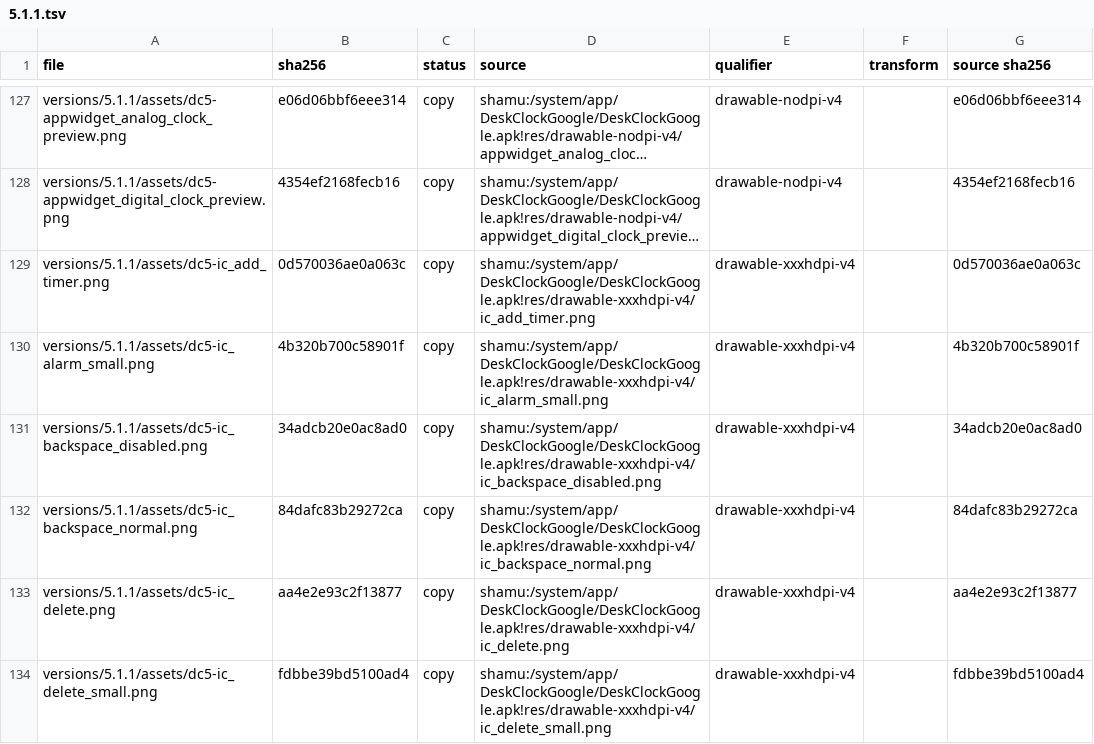
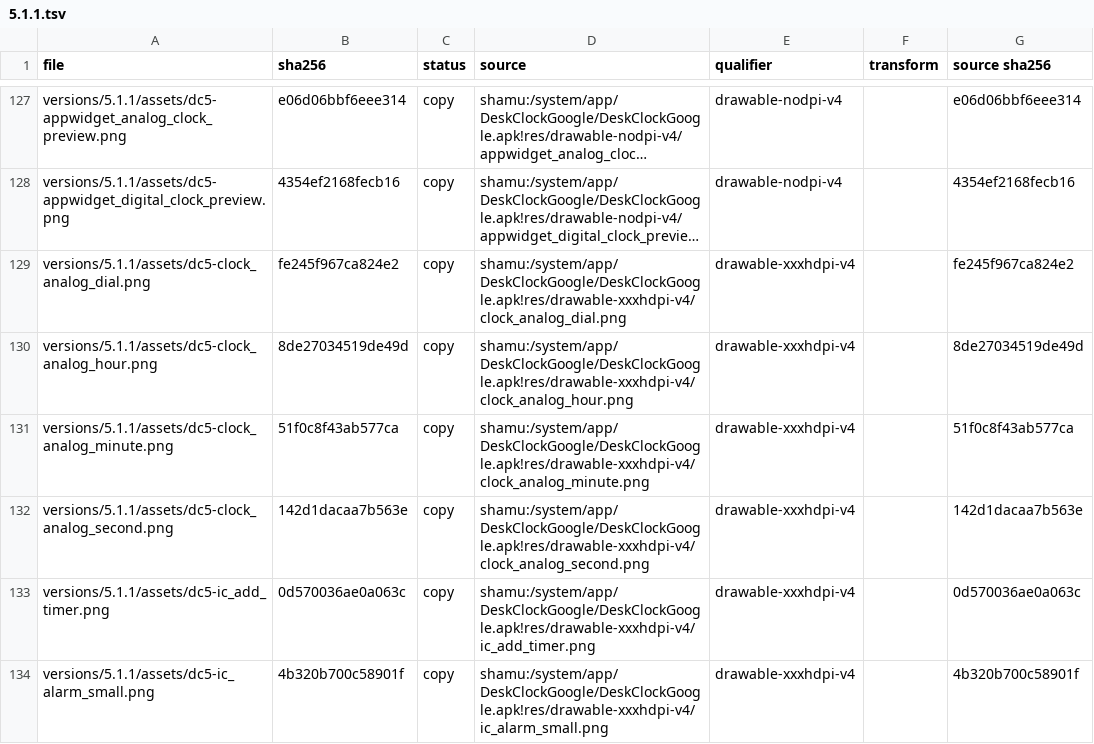
Before and after one commit to szabolevi98/android-time-machine, a TSV file: docs/reports/assets/5.1.1.tsv, drawn as a sheet; only a part is shown, gaps mark what is left out; the shorter side is filled out with more unchanged rows; long unchanged cells end in …; the diff names each change by its address in the sheet, - before the commit and + after, or states it on an @@ line.

Commit message:
Build DeskClock's menus, Settings, Night mode and Cities search in 4.3-5.1.1
More options in the Clock no longer refuses: DeskClock 2.0.3, 3.0.0 and 3.0.4 get
desk_clock_menu.xml's Night mode (hidden on the Alarm tab in 3.x), Settings and
Help, and cities_menu.xml's Settings and Help. SettingsActivity's settings.xml
is built on each APK's own strings and arrays (docs/tools/clock-prefs-strings.py):
Style, Automatic home clock, Home time zone (getAllTimezones' "(GMT+H:MM) label"
list by offset), Silence after, Snooze length (the 1-30 picker), Alarm volume and
Volume buttons, kept in data.jbClock.prefs.

The values act: the Analog style draws AnalogClock's dial and hands on the clock
page and in Night mode, the Home clock leads the world clocks while the phone is
away from the home zone, Snooze waits the chosen length, a ringing alarm stops
after Silence after, and the volume keys snooze or dismiss it. Night mode is
ScreensaverActivity's dimmed clock; Help opens desk_clock_help_url. KitKat and
Lollipop's Cities get CitiesActivity's SearchView filter.

```diff
--- a/docs/reports/assets/5.1.1.tsv
+++ b/docs/reports/assets/5.1.1.tsv
+row 129: versions/5.1.1/assets/dc5-clock_analog_dial.png | fe245f967ca824e2 | copy | shamu:/system/app/DeskClockGoogle/DeskClockGoogle.apk!res/drawable-xxxhdpi-v4/clock_analog_dial.png | drawable-xxxhdpi-v4 |  | fe245f967ca824e2
+row 130: versions/5.1.1/assets/dc5-clock_analog_hour.png | 8de27034519de49d | copy | shamu:/system/app/DeskClockGoogle/DeskClockGoogle.apk!res/drawable-xxxhdpi-v4/clock_analog_hour.png | drawable-xxxhdpi-v4 |  | 8de27034519de49d
+row 131: versions/5.1.1/assets/dc5-clock_analog_minute.png | 51f0c8f43ab577ca | copy | shamu:/system/app/DeskClockGoogle/DeskClockGoogle.apk!res/drawable-xxxhdpi-v4/clock_analog_minute.png | drawable-xxxhdpi-v4 |  | 51f0c8f43ab577ca
+row 132: versions/5.1.1/assets/dc5-clock_analog_second.png | 142d1dacaa7b563e | copy | shamu:/system/app/DeskClockGoogle/DeskClockGoogle.apk!res/drawable-xxxhdpi-v4/clock_analog_second.png | drawable-xxxhdpi-v4 |  | 142d1dacaa7b563e
```
Also changed, not shown: docs/reports/assets/4.3.tsv, docs/reports/assets/4.4.4.tsv, 36 other files.
